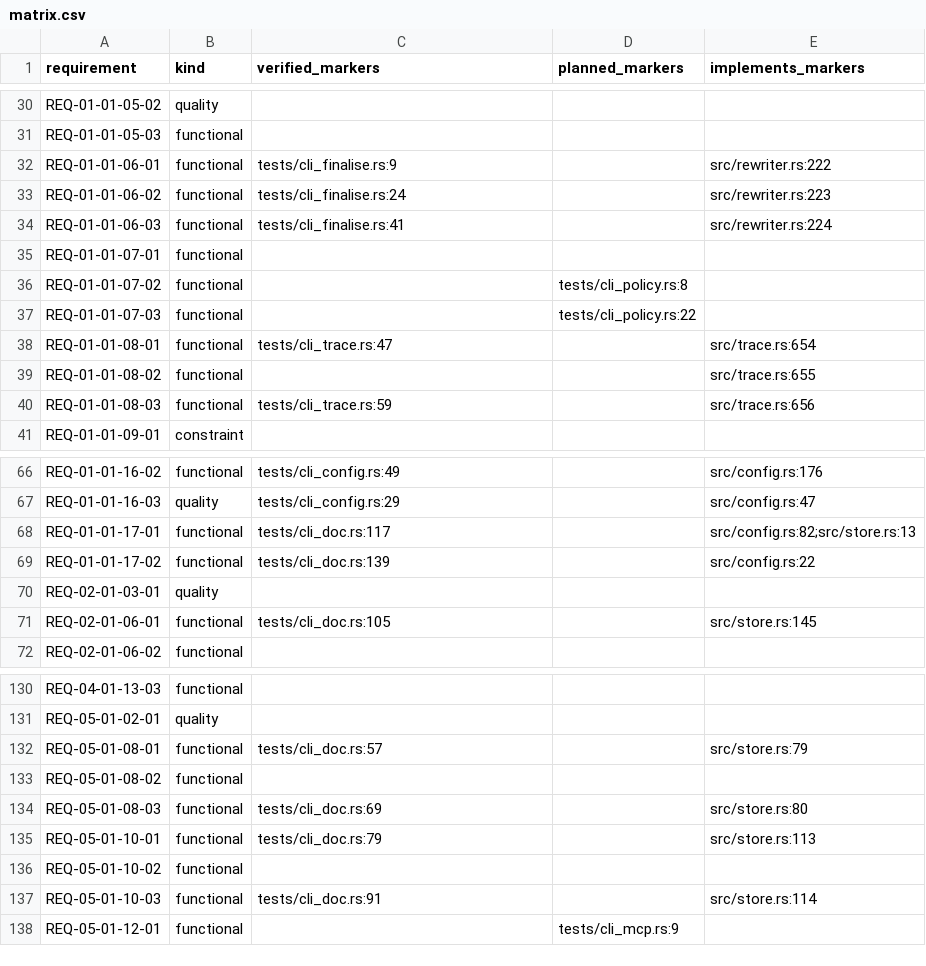
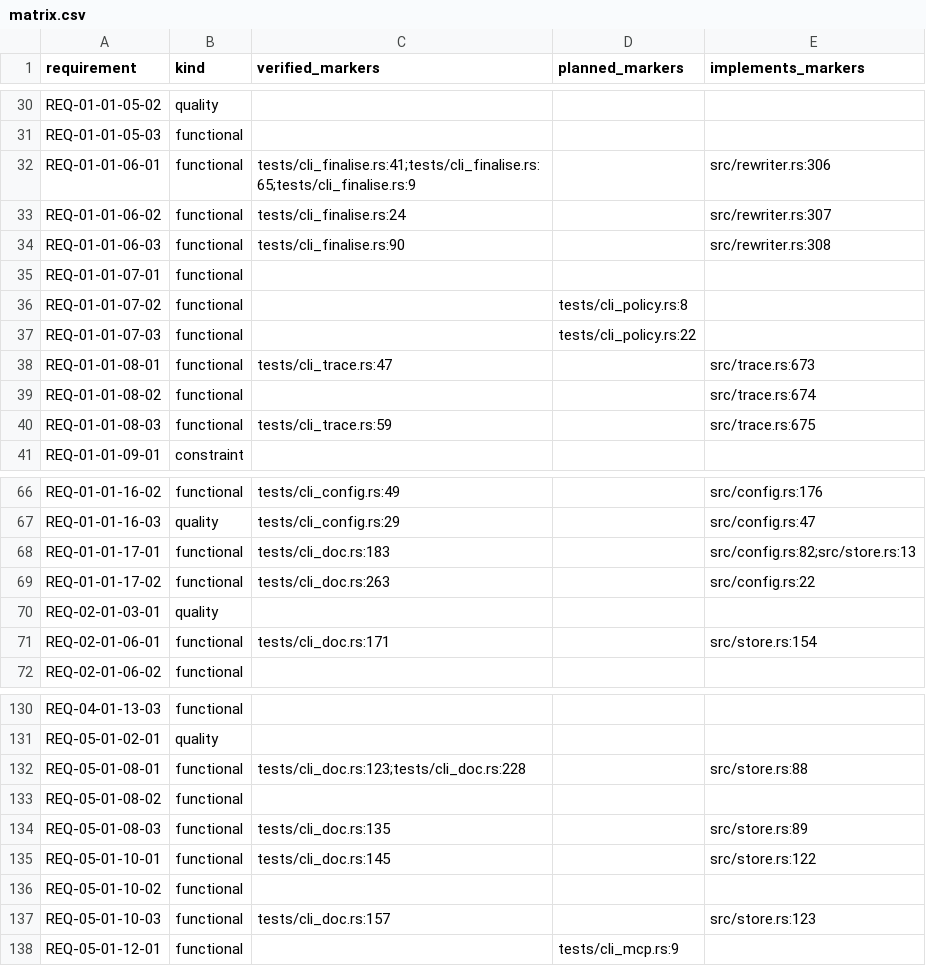
Before and after one commit to HenryCFnord/arqix, a CSV file: docs/en/reports/trace/matrix.csv, drawn as a sheet; only a part is shown, gaps mark what is left out; the diff covers the shown part only.

```diff
--- a/docs/en/reports/trace/matrix.csv
+++ b/docs/en/reports/trace/matrix.csv
@@ -31,5 +31,5 @@ REQ-01-01-05-02,quality,,,
 REQ-01-01-05-03,functional,,,
-REQ-01-01-06-01,functional,tests/cli_finalise.rs:9,,src/rewriter.rs:222
-REQ-01-01-06-02,functional,tests/cli_finalise.rs:24,,src/rewriter.rs:223
-REQ-01-01-06-03,functional,tests/cli_finalise.rs:41,,src/rewriter.rs:224
+REQ-01-01-06-01,functional,tests/cli_finalise.rs:41;tests/cli_finalise.rs:65;tests/cli_finalise.rs:9,,src/rewriter.rs:306
+REQ-01-01-06-02,functional,tests/cli_finalise.rs:24,,src/rewriter.rs:307
+REQ-01-01-06-03,functional,tests/cli_finalise.rs:90,,src/rewriter.rs:308
 REQ-01-01-07-01,functional,,,
@@ -37,5 +37,5 @@ REQ-01-01-07-02,functional,,tests/cli_policy.rs:8,
 REQ-01-01-07-03,functional,,tests/cli_policy.rs:22,
-REQ-01-01-08-01,functional,tests/cli_trace.rs:47,,src/trace.rs:654
-REQ-01-01-08-02,functional,,,src/trace.rs:655
-REQ-01-01-08-03,functional,tests/cli_trace.rs:59,,src/trace.rs:656
+REQ-01-01-08-01,functional,tests/cli_trace.rs:47,,src/trace.rs:673
+REQ-01-01-08-02,functional,,,src/trace.rs:674
+REQ-01-01-08-03,functional,tests/cli_trace.rs:59,,src/trace.rs:675
 REQ-01-01-09-01,constraint,,,
@@ -67,6 +67,6 @@ REQ-01-01-16-02,functional,tests/cli_config.rs:49,,src/config.rs:176
 REQ-01-01-16-03,quality,tests/cli_config.rs:29,,src/config.rs:47
-REQ-01-01-17-01,functional,tests/cli_doc.rs:117,,src/config.rs:82;src/store.rs:13
-REQ-01-01-17-02,functional,tests/cli_doc.rs:139,,src/config.rs:22
+REQ-01-01-17-01,functional,tests/cli_doc.rs:183,,src/config.rs:82;src/store.rs:13
+REQ-01-01-17-02,functional,tests/cli_doc.rs:263,,src/config.rs:22
 REQ-02-01-03-01,quality,,,
-REQ-02-01-06-01,functional,tests/cli_doc.rs:105,,src/store.rs:145
+REQ-02-01-06-01,functional,tests/cli_doc.rs:171,,src/store.rs:154
 REQ-02-01-06-02,functional,,,
@@ -131,8 +131,8 @@ REQ-04-01-13-03,functional,,,
 REQ-05-01-02-01,quality,,,
-REQ-05-01-08-01,functional,tests/cli_doc.rs:57,,src/store.rs:79
+REQ-05-01-08-01,functional,tests/cli_doc.rs:123;tests/cli_doc.rs:228,,src/store.rs:88
 REQ-05-01-08-02,functional,,,
-REQ-05-01-08-03,functional,tests/cli_doc.rs:69,,src/store.rs:80
-REQ-05-01-10-01,functional,tests/cli_doc.rs:79,,src/store.rs:113
+REQ-05-01-08-03,functional,tests/cli_doc.rs:135,,src/store.rs:89
+REQ-05-01-10-01,functional,tests/cli_doc.rs:145,,src/store.rs:122
 REQ-05-01-10-02,functional,,,
-REQ-05-01-10-03,functional,tests/cli_doc.rs:91,,src/store.rs:114
+REQ-05-01-10-03,functional,tests/cli_doc.rs:157,,src/store.rs:123
 REQ-05-01-12-01,functional,,tests/cli_mcp.rs:9,
```
Also changed, not shown: 31 edited cells elsewhere in this file, 23 other files.
